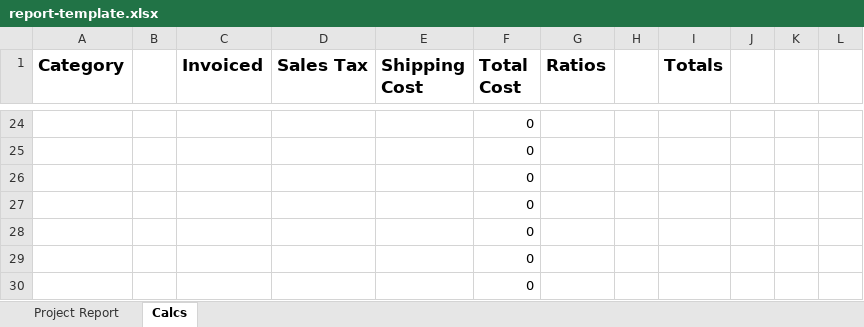
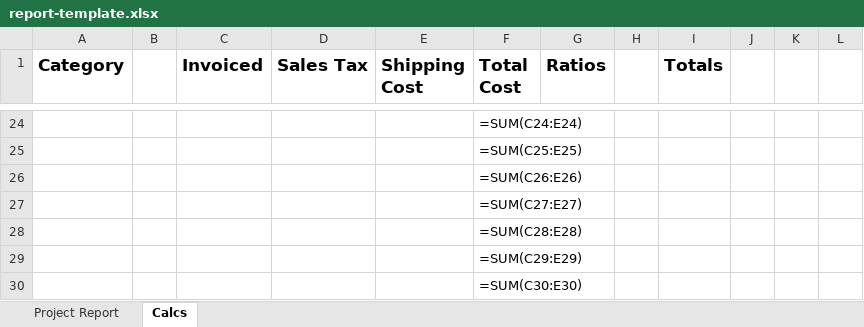
Before and after one commit to panoramic01/po-manager, an Excel workbook: report-template.xlsx, sheet Calcs, drawn as a sheet; only a part is shown, gaps mark what is left out; values as stored, in another font and other column widths than the file's, no borders; formulas without a stored value are shown as written; the diff covers the shown part only; the diff names each change by its address in the sheet, - before the commit and + after, or states it on an @@ line.

```diff
--- a/report-template.xlsx (sheet Calcs)
+++ b/report-template.xlsx (sheet Calcs)
-F24 (Total Cost): 0
+F24 (Total Cost): =SUM(C24:E24)
-F25 (Total Cost): 0
+F25 (Total Cost): =SUM(C25:E25)
-F26 (Total Cost): 0
+F26 (Total Cost): =SUM(C26:E26)
-F27 (Total Cost): 0
+F27 (Total Cost): =SUM(C27:E27)
-F28 (Total Cost): 0
+F28 (Total Cost): =SUM(C28:E28)
-F29 (Total Cost): 0
+F29 (Total Cost): =SUM(C29:E29)
-F30 (Total Cost): 0
+F30 (Total Cost): =SUM(C30:E30)
```
Also changed, not shown: 10 added rows, 10 removed rows and 12 edited cells elsewhere in this sheet, sheet Project Report, 5 other files.
